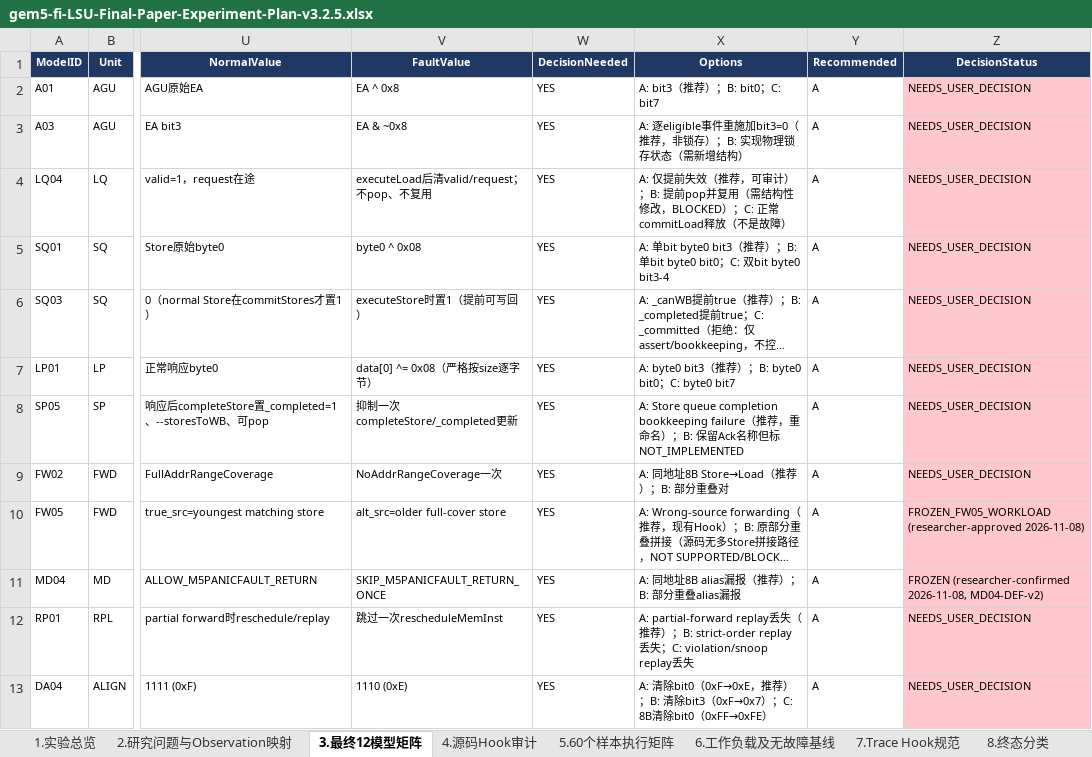
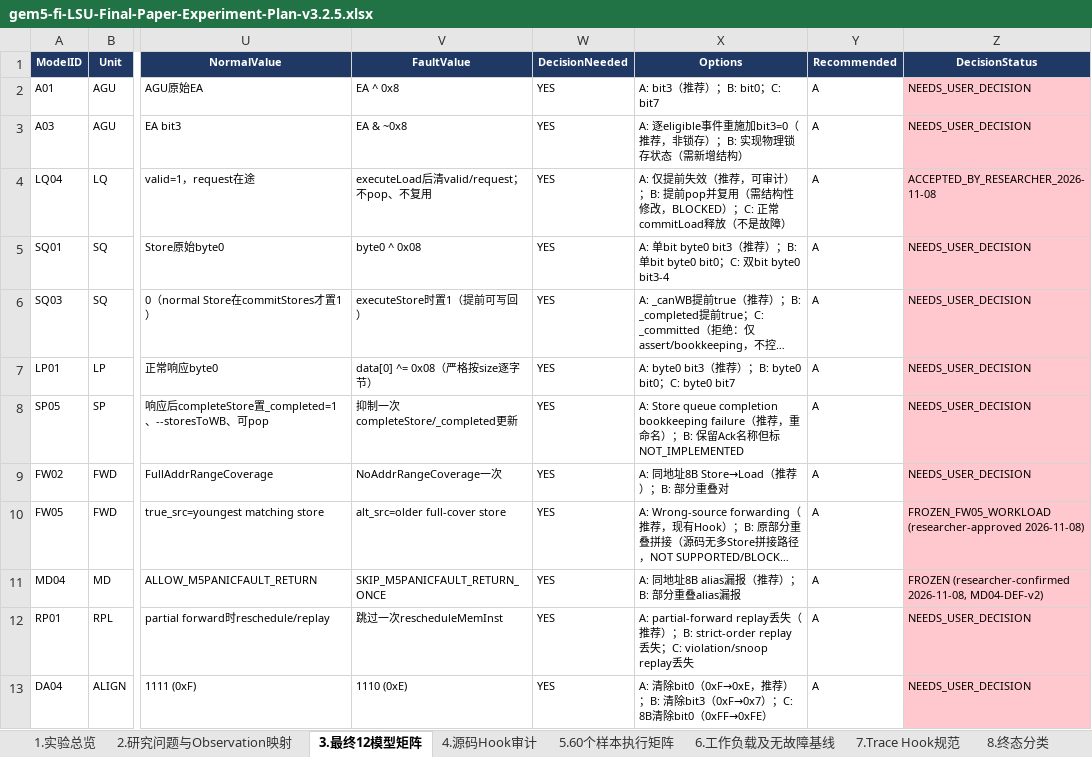
Before and after one commit to wangxumarshall/gem5-fi, an Excel workbook: docs/gem5-fi/lsu/implementation_v3_2/excel/gem5-fi-LSU-Final-Paper-Experiment-Plan-v3.2.5.xlsx, sheet 3.最终12模型矩阵, drawn as a sheet; only a part is shown, gaps mark what is left out; long unchanged cells end in …; values as stored, in another font and other column widths than the file's, no borders; the diff names each change by its address in the sheet, - before the commit and + after, or states it on an @@ line.

Commit message:
[LSU][MDSPEC][V3.2.10][EXCEL] align LQ04 decision and preflight status with the approved round
Sheet 3 row 4 and sheet 4 row 4 DecisionStatus: NEEDS_USER_DECISION -> ACCEPTED_BY_RESEARCHER_2026-11-08 (LQ04 only). Sheet 5 rows 12-16 PreflightStatus: BLOCKED_NO_HOOK -> PILOT_ONLY_NOT_FORMAL (LQ04 only). Revision sheet records the correction with evidence (researcher decision 2026-11-08 / pilots_v3_2_10). Frozen fault definition, identities, ConfigFrozen/WarmUp/ROI and the other 11 models are unchanged.

```diff
--- a/docs/gem5-fi/lsu/implementation_v3_2/excel/gem5-fi-LSU-Final-Paper-Experiment-Plan-v3.2.5.xlsx (sheet 3.最终12模型矩阵)
+++ b/docs/gem5-fi/lsu/implementation_v3_2/excel/gem5-fi-LSU-Final-Paper-Experiment-Plan-v3.2.5.xlsx (sheet 3.最终12模型矩阵)
-Z4 (DecisionStatus): NEEDS_USER_DECISION
+Z4 (DecisionStatus): ACCEPTED_BY_RESEARCHER_2026-11-08
```
Also changed, not shown: sheet 5.60个样本执行矩阵, sheet 18.v3.2.10变更记录, sheet 4.源码Hook审计, 4 other files.
